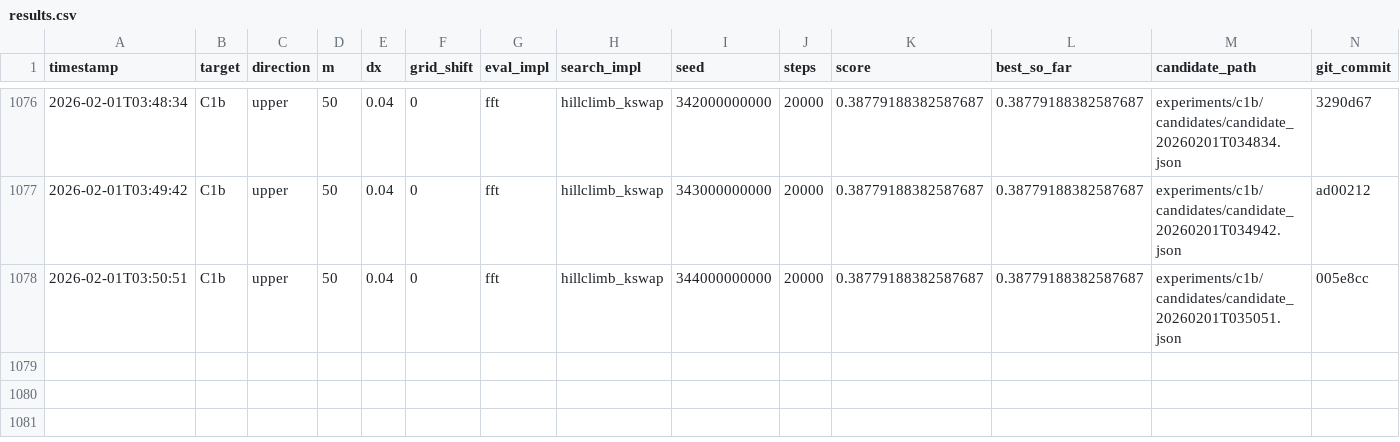
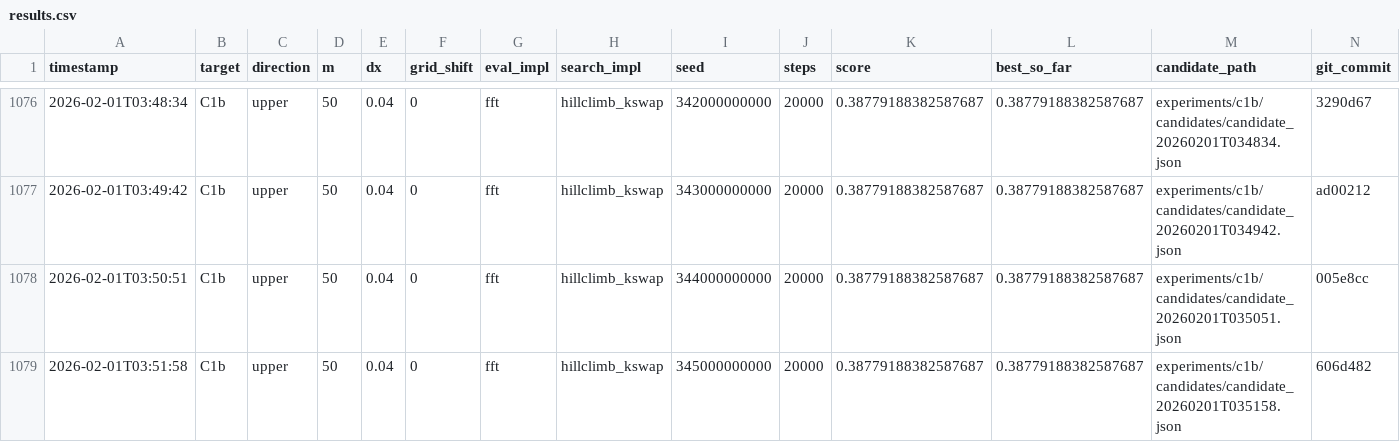
Before and after one commit to sebastian-griego/opt, a CSV file: results.csv, drawn as a sheet; only a part is shown, gaps mark what is left out.

Commit message:
iter: kswap k7 seed 345e9

```diff
--- a/results.csv
+++ b/results.csv
@@ -1078 +1078,2 @@ timestamp,target,direction,m,dx,grid_shift,eval_impl,search_impl,seed,steps,scor
 2026-02-01T03:50:51,C1b,upper,50,0.04,0,fft,hillclimb_kswap,344000000000,20000,0.38779188382587687,0.38779188382587687,experiments/c1b/candidates/candidate_20260201T035051.json,005e8cc
+2026-02-01T03:51:58,C1b,upper,50,0.04,0,fft,hillclimb_kswap,345000000000,20000,0.38779188382587687,0.38779188382587687,experiments/c1b/candidates/candidate_20260201T035158.json,606d482
```
Also changed, not shown: 3 other files.
